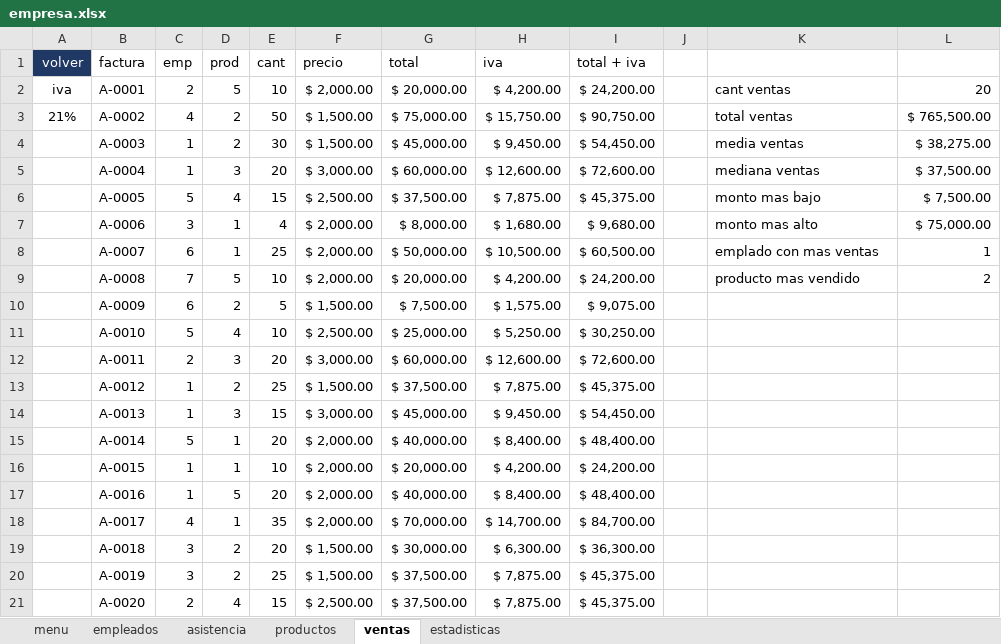
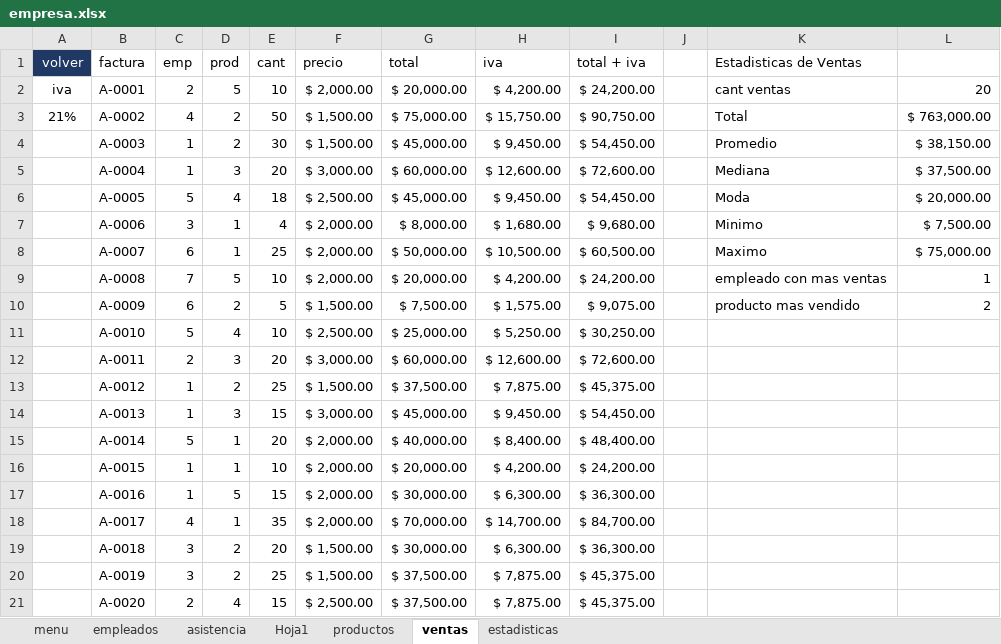
Before and after one commit to C215714N/EducacionIT, an Excel workbook: empresa.xlsx, sheet ventas, drawn as a sheet; values as stored, in another font and other column widths than the file's, no borders; conditional formats and table styles not drawn; the diff names each change by its address in the sheet, - before the commit and + after, or states it on an @@ line.

```diff
--- a/empresa.xlsx (sheet ventas)
+++ b/empresa.xlsx (sheet ventas)
+sheet tab: Hoja1
-K1: (empty)
+K1: Estadisticas de Ventas
-K3 (Estadisticas de Ventas): total ventas
+K3 (Estadisticas de Ventas): Total
-L3: $ 765,500.00
+L3: $ 763,000.00
-K4 (Estadisticas de Ventas): media ventas
+K4 (Estadisticas de Ventas): Promedio
-L4: $ 38,275.00
+L4: $ 38,150.00
-K5 (Estadisticas de Ventas): mediana ventas
+K5 (Estadisticas de Ventas): Mediana
-E6 (cant): 15
+E6 (cant): 18
-G6 (total): $ 37,500.00
+G6 (total): $ 45,000.00
-H6 (iva): $ 7,875.00
+H6 (iva): $ 9,450.00
-I6 (total + iva): $ 45,375.00
+I6 (total + iva): $ 54,450.00
-K6 (Estadisticas de Ventas): monto mas bajo
+K6 (Estadisticas de Ventas): Moda
-L6: $ 7,500.00
+L6: $ 20,000.00
-K7 (Estadisticas de Ventas): monto mas alto
+K7 (Estadisticas de Ventas): Minimo
-L7: $ 75,000.00
+L7: $ 7,500.00
-K8 (Estadisticas de Ventas): emplado con mas ventas
+K8 (Estadisticas de Ventas): Maximo
-L8: 1
+L8: $ 75,000.00
-K9 (Estadisticas de Ventas): producto mas vendido
+K9 (Estadisticas de Ventas): empleado con mas ventas
-L9: 2
+L9: 1
-K10 (Estadisticas de Ventas): (empty)
+K10 (Estadisticas de Ventas): producto mas vendido
-L10: (empty)
+L10: 2
-E17 (cant): 20
+E17 (cant): 15
-G17 (total): $ 40,000.00
+G17 (total): $ 30,000.00
-H17 (iva): $ 8,400.00
+H17 (iva): $ 6,300.00
-I17 (total + iva): $ 48,400.00
+I17 (total + iva): $ 36,300.00
```
Also changed, not shown: sheet productos, sheet empleados, charts or pictures, introduccion.xlsx.
